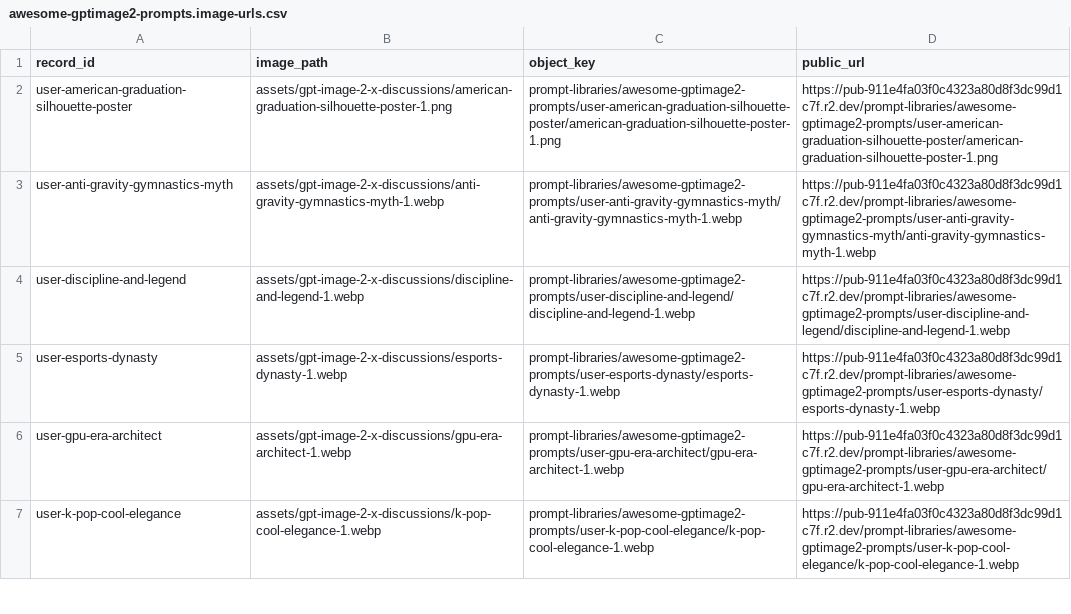
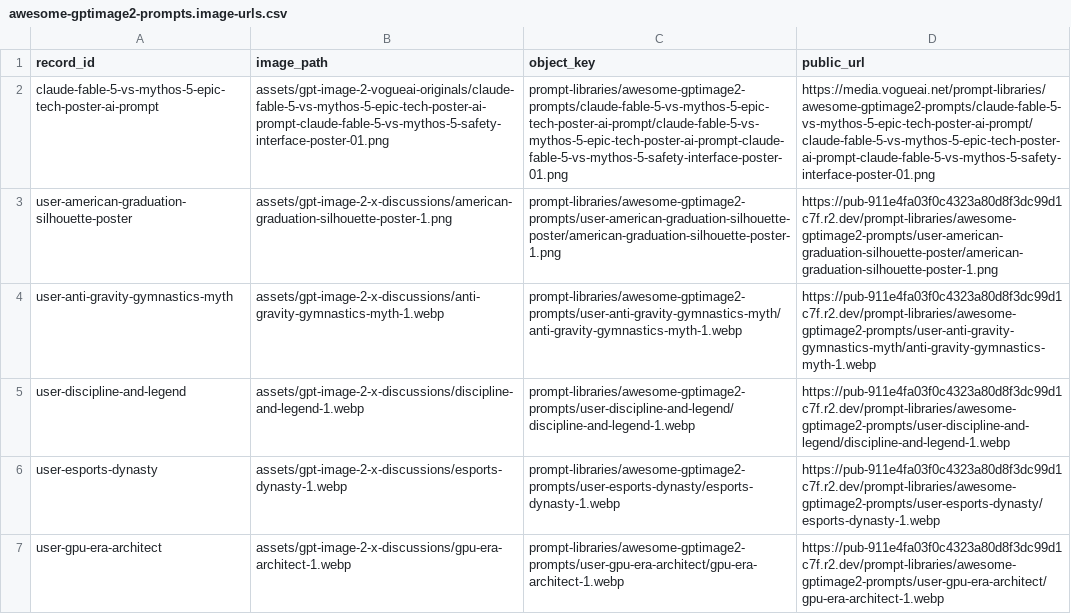
Before and after one commit to erickkkyt/vogue-ai, a CSV file: src/lib/generated/awesome-gptimage2-prompts.image-urls.csv, drawn as a sheet; only a part is shown; the shorter side is filled out with more unchanged rows; the diff names each change by its address in the sheet, - before the commit and + after, or states it on an @@ line.

```diff
--- a/src/lib/generated/awesome-gptimage2-prompts.image-urls.csv
+++ b/src/lib/generated/awesome-gptimage2-prompts.image-urls.csv
+row 2: claude-fable-5-vs-mythos-5-epic-tech-poster-ai-prompt | assets/gpt-image-2-vogueai-originals/claude-fable-5-vs-mythos-5-epic-tech-poster-ai-prompt-claude-fable-5-vs-mythos-5-safety-interface-poster-01.png | prompt-libraries/awesome-gptimage2-prompts/claude-fable-5-vs-mythos-5-epic-tech-poster-ai-prompt/claude-fable-5-vs-mythos-5-epic-tech-poster-ai-prompt-claude-fable-5-vs-mythos-5-safety-interface-poster-01.png | https://media.vogueai.net/prompt-libraries/awesome-gptimage2-prompts/claude-fable-5-vs-mythos-5-epic-tech-poster-ai-prompt/claude-fable-5-vs-mythos-5-epic-tech-poster-ai-prompt-claude-fable-5-vs-mythos-5-safety-interface-poster-01.png
```
Also changed, not shown: 35 other files.
